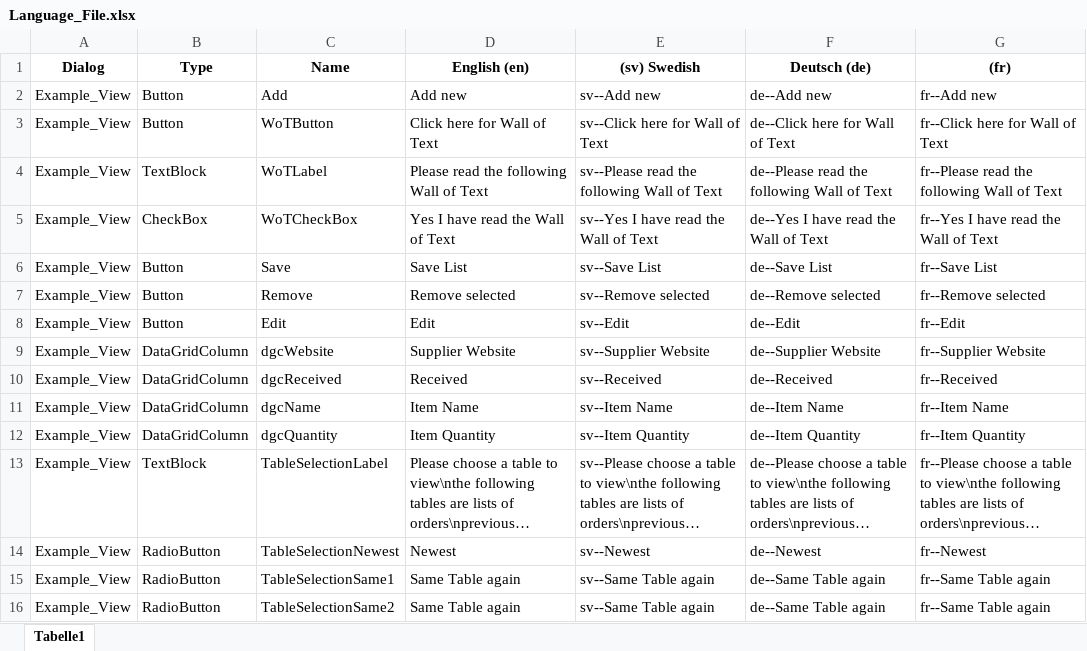
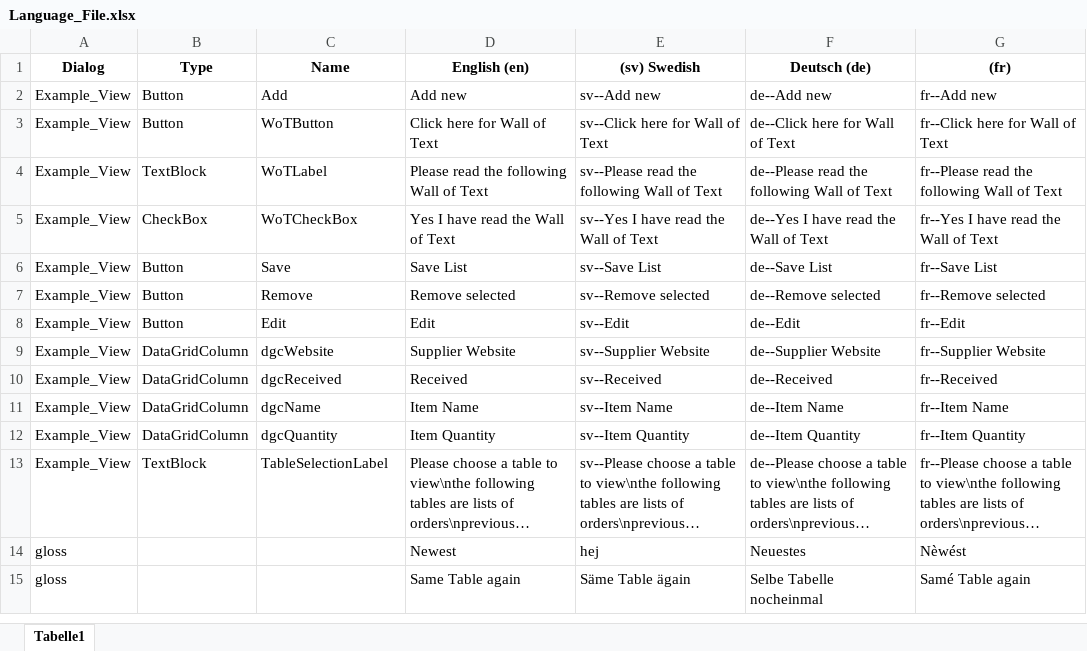
Before and after one commit to msg-systems/WPF-GUI-Localizer, an Excel workbook: WPF-GUI-Localizer/Example_Excel/Resource/Language_File.xlsx, sheet Tabelle1, drawn as a sheet; long unchanged cells end in …; values as stored, in another font and other column widths than the file's, no borders; removed rows and columns are numbered as before the commit, all else as after; the diff names each change by its address in the sheet, - before the commit and + after, or states it on an @@ line.

```diff
--- a/WPF-GUI-Localizer/Example_Excel/Resource/Language_File.xlsx (sheet Tabelle1)
+++ b/WPF-GUI-Localizer/Example_Excel/Resource/Language_File.xlsx (sheet Tabelle1)
-row 14: Example_View | RadioButton | TableSelectionNewest | Newest | sv--Newest | de--Newest | fr--Newest
-row 15: Example_View | RadioButton | TableSelectionSame1 | Same Table again | sv--Same Table again | de--Same Table again | fr--Same Table again
-row 16: Example_View | RadioButton | TableSelectionSame2 | Same Table again | sv--Same Table again | de--Same Table again | fr--Same Table again
+row 14: gloss |  |  | Newest | hej | Neuestes | Nèwést
+row 15: gloss |  |  | Same Table again | Säme Table ägain | Selbe Tabelle nocheinmal | Samé Table again
```
Also changed, not shown: 6 other files.
